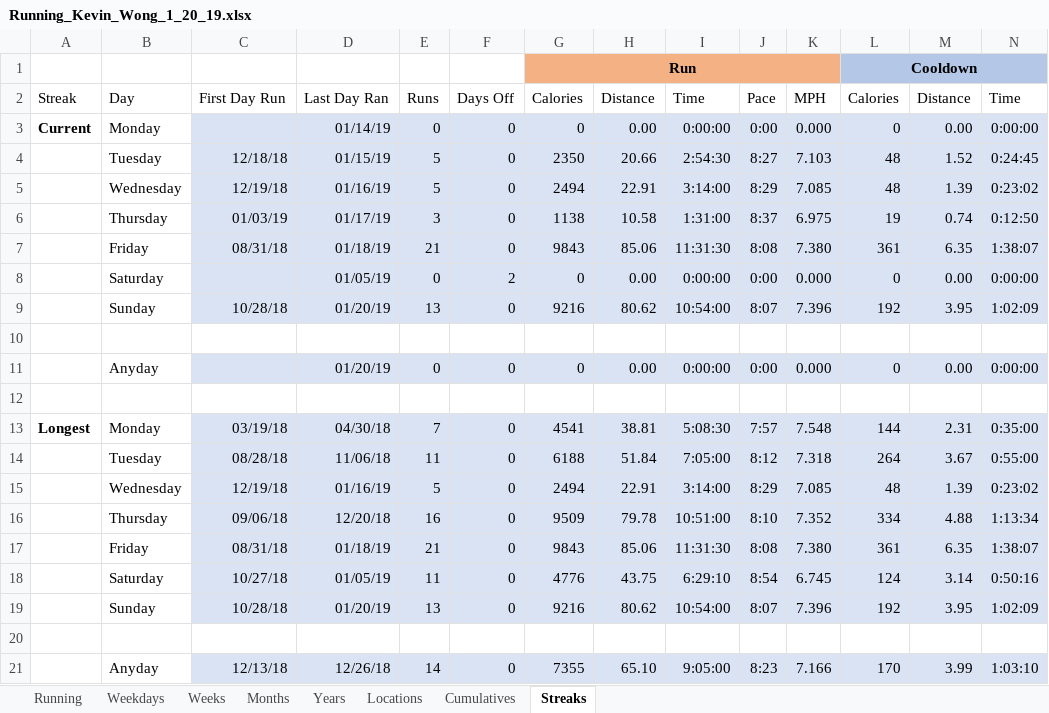
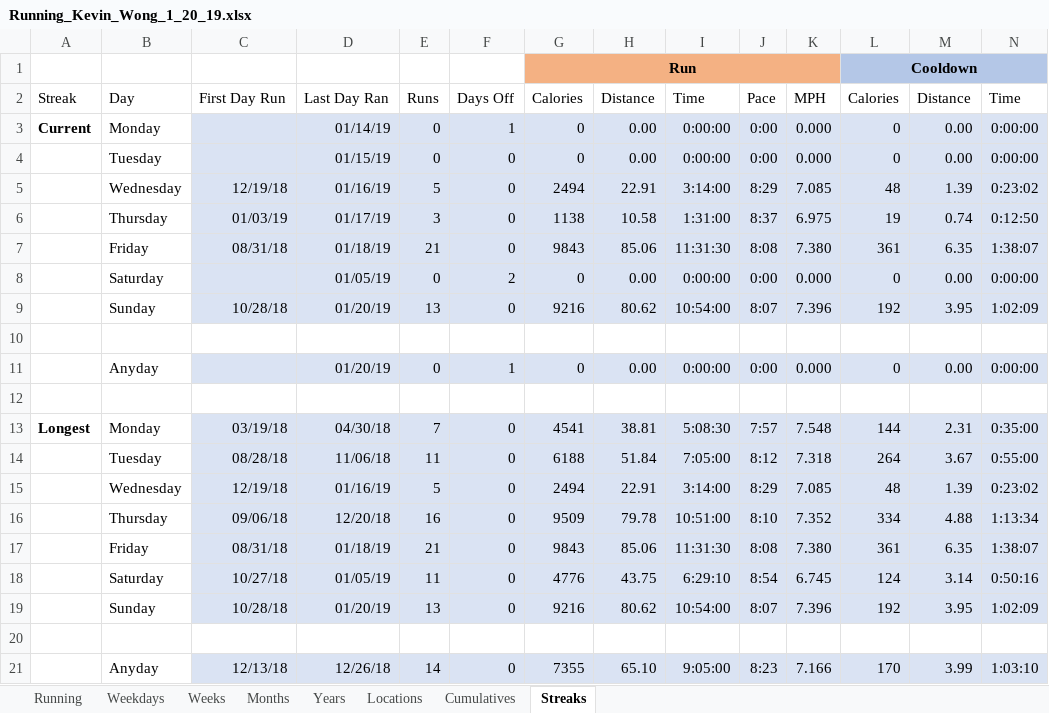
Before and after one commit to kevinjameswong/kevinjameswong.github.io, an Excel workbook: Running_Kevin_Wong_1_20_19.xlsx, sheet Streaks, drawn as a sheet; only a part is shown; values as stored, in another font and other column widths than the file's, no borders; conditional formats not drawn; removed rows and columns are numbered as before the commit, all else as after; rows hold the shown columns only; the diff names each change by its address in the sheet, - before the commit and + after, or states it on an @@ line.

```diff
--- a/Running_Kevin_Wong_1_20_19.xlsx (sheet Streaks)
+++ b/Running_Kevin_Wong_1_20_19.xlsx (sheet Streaks)
-F3: 0
+F3: 1
-row 4:  | Tuesday | 12/18/18 | 01/15/19 | 5 | 0 | 2350 | 20.66 | 2:54:30 | 8:27 | 7.103 | 48 | 1.52 | 0:24:45
+row 4:  | Tuesday |  | 01/15/19 | 0 | 0 | 0 | 0.00 | 0:00:00 | 0:00 | 0.000 | 0 | 0.00 | 0:00:00
-F11: 0
+F11: 1
```
Also changed, not shown: sheet Running, sheet Weekdays, sheet Years, sheet Months, sheet Weeks, 4 other files.
